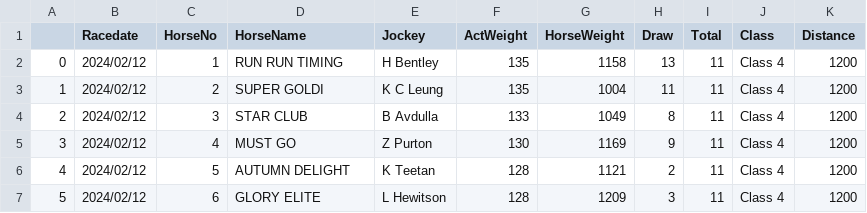
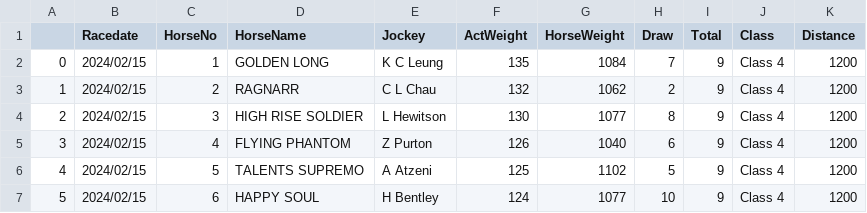
Before and after one commit to monkeynyp/horsegame, a CSV file: racecard/data/current_race_4.csv, drawn as a sheet; only a part is shown; the diff covers the shown part only.

```diff
--- a/racecard/data/current_race_4.csv
+++ b/racecard/data/current_race_4.csv
@@ -1,7 +1,7 @@
 ,Racedate,HorseNo,HorseName,Jockey,ActWeight,HorseWeight,Draw,Total,Class,Distance
-0,2024/02/12,1,RUN RUN TIMING,H Bentley,135,1158,13,11,Class 4,1200
-1,2024/02/12,2,SUPER GOLDI,K C Leung,135,1004,11,11,Class 4,1200
-2,2024/02/12,3,STAR CLUB,B Avdulla,133,1049,8,11,Class 4,1200
-3,2024/02/12,4,MUST GO,Z Purton,130,1169,9,11,Class 4,1200
-4,2024/02/12,5,AUTUMN DELIGHT,K Teetan,128,1121,2,11,Class 4,1200
-5,2024/02/12,6,GLORY ELITE,L Hewitson,128,1209,3,11,Class 4,1200
+0,2024/02/15,1,GOLDEN LONG,K C Leung,135,1084,7,9,Class 4,1200
+1,2024/02/15,2,RAGNARR,C L Chau,132,1062,2,9,Class 4,1200
+2,2024/02/15,3,HIGH RISE SOLDIER,L Hewitson,130,1077,8,9,Class 4,1200
+3,2024/02/15,4,FLYING PHANTOM,Z Purton,126,1040,6,9,Class 4,1200
+4,2024/02/15,5,TALENTS SUPREMO,A Atzeni,125,1102,5,9,Class 4,1200
+5,2024/02/15,6,HAPPY SOUL,H Bentley,124,1077,10,9,Class 4,1200
```
Also changed, not shown: 2 removed rows and 42 edited cells elsewhere in this file, racecard/data/current_race_5.csv, racecard/data/current_race_7.csv, 28 other files.
